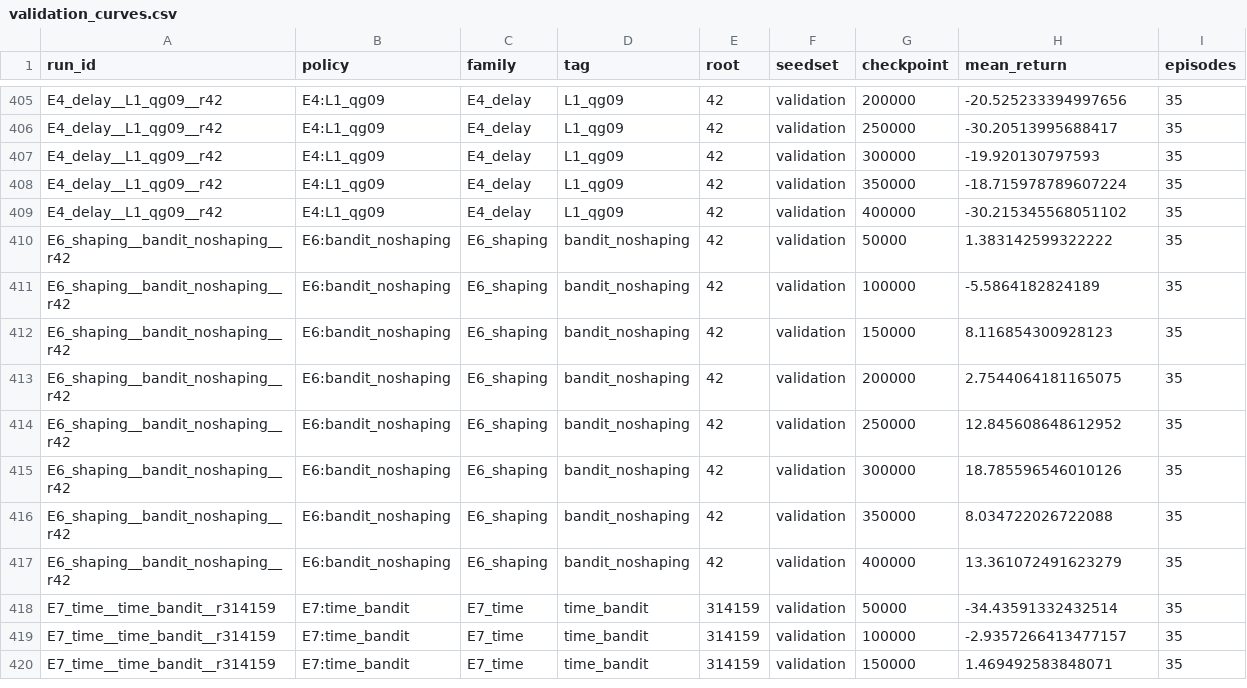
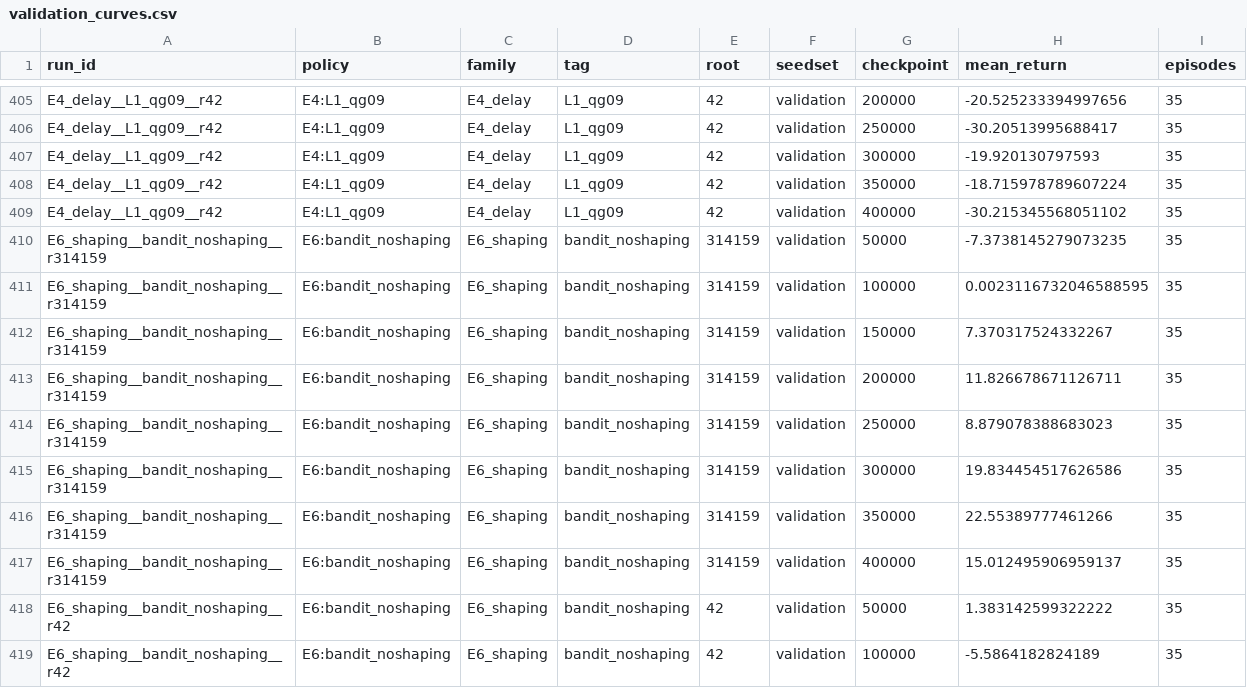
Before and after one commit to ugurefeyigit/rl-in-mpls, a CSV file: experiments/processed/validation_curves.csv, drawn as a sheet; only a part is shown, gaps mark what is left out; the shorter side is filled out with more unchanged rows.

```diff
--- a/experiments/processed/validation_curves.csv
+++ b/experiments/processed/validation_curves.csv
@@ -409,2 +409,10 @@ E4_delay__L1_qg09__r42,E4:L1_qg09,E4_delay,L1_qg09,42,validation,350000,-18.7159
 E4_delay__L1_qg09__r42,E4:L1_qg09,E4_delay,L1_qg09,42,validation,400000,-30.215345568051102,35
+E6_shaping__bandit_noshaping__r314159,E6:bandit_noshaping,E6_shaping,bandit_noshaping,314159,validation,50000,-7.3738145279073235,35
+E6_shaping__bandit_noshaping__r314159,E6:bandit_noshaping,E6_shaping,bandit_noshaping,314159,validation,100000,0.0023116732046588595,35
+E6_shaping__bandit_noshaping__r314159,E6:bandit_noshaping,E6_shaping,bandit_noshaping,314159,validation,150000,7.370317524332267,35
+E6_shaping__bandit_noshaping__r314159,E6:bandit_noshaping,E6_shaping,bandit_noshaping,314159,validation,200000,11.826678671126711,35
+E6_shaping__bandit_noshaping__r314159,E6:bandit_noshaping,E6_shaping,bandit_noshaping,314159,validation,250000,8.879078388683023,35
+E6_shaping__bandit_noshaping__r314159,E6:bandit_noshaping,E6_shaping,bandit_noshaping,314159,validation,300000,19.834454517626586,35
+E6_shaping__bandit_noshaping__r314159,E6:bandit_noshaping,E6_shaping,bandit_noshaping,314159,validation,350000,22.55389777461266,35
+E6_shaping__bandit_noshaping__r314159,E6:bandit_noshaping,E6_shaping,bandit_noshaping,314159,validation,400000,15.012495906959137,35
 E6_shaping__bandit_noshaping__r42,E6:bandit_noshaping,E6_shaping,bandit_noshaping,42,validation,50000,1.383142599322222,35
```
Also changed, not shown: experiments/processed/runs.csv, results/tables/rq3_controls.csv, 23 other files.
